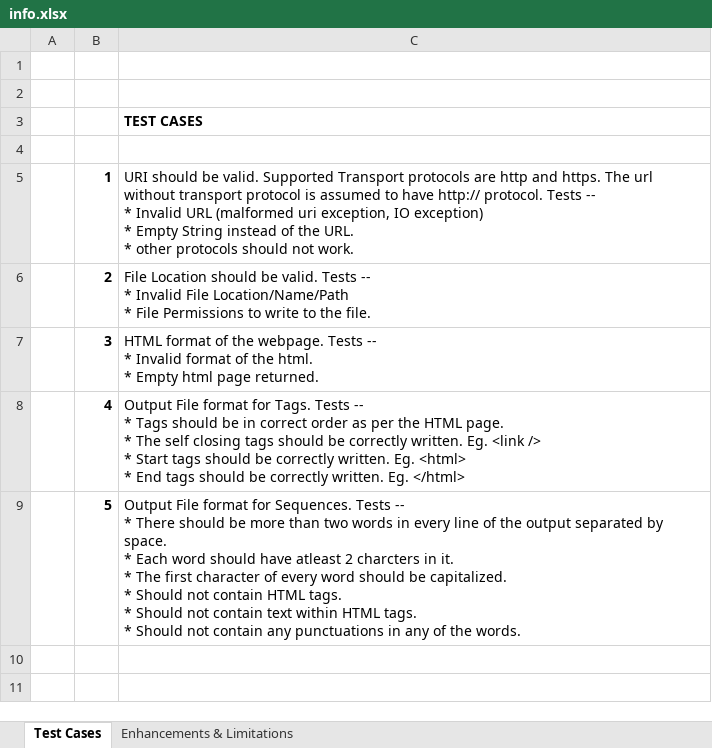
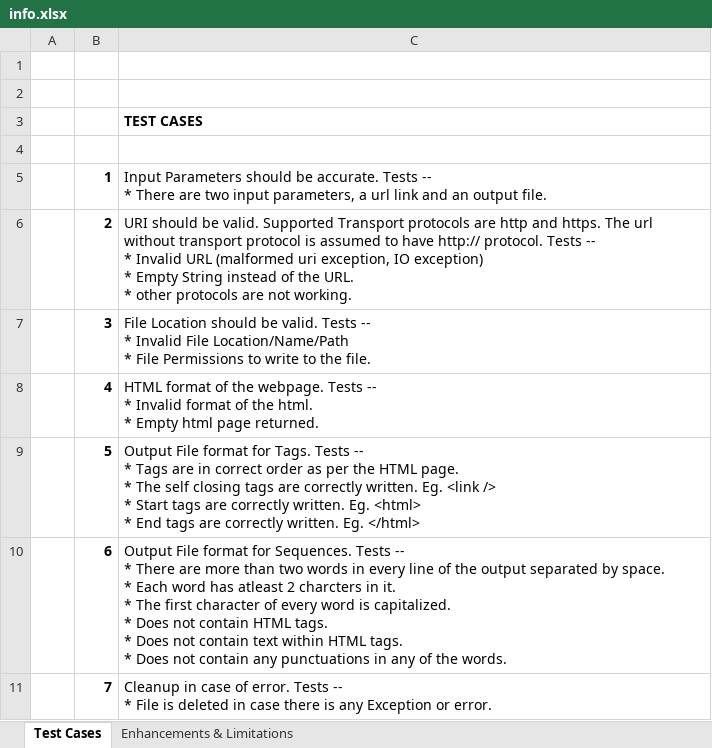
Before and after one commit to takshila/site-scrapper, an Excel workbook: deliverables/info.xlsx, sheet Test Cases, drawn as a sheet; values as stored, in another font and other column widths than the file's, no borders; ↵ is a line break in a cell; the diff names each change by its address in the sheet, - before the commit and + after, or states it on an @@ line.

```diff
--- a/deliverables/info.xlsx (sheet Test Cases)
+++ b/deliverables/info.xlsx (sheet Test Cases)
-C5: URI should be valid. Supported Transport protocols are http and https. The url without transport protocol is assumed to have http:// protocol. Tests -- ↵ * Invalid URL (malformed uri exception, IO exception) ↵ * Empty String instead of the URL. ↵ * other protocols should not work.
+C5: Input Parameters should be accurate. Tests -- ↵ * There are two input parameters, a url link and an output file.
-C6: File Location should be valid. Tests -- ↵ * Invalid File Location/Name/Path ↵ * File Permissions to write to the file.
+C6: URI should be valid. Supported Transport protocols are http and https. The url without transport protocol is assumed to have http:// protocol. Tests -- ↵ * Invalid URL (malformed uri exception, IO exception) ↵ * Empty String instead of the URL. ↵ * other protocols are not working.
-C7: HTML format of the webpage. Tests -- ↵ * Invalid format of the html. ↵ * Empty html page returned.
+C7: File Location should be valid. Tests -- ↵ * Invalid File Location/Name/Path ↵ * File Permissions to write to the file.
-C8: Output File format for Tags. Tests -- ↵ * Tags should be in correct order as per the HTML page. ↵ * The self closing tags should be correctly written. Eg. <link /> ↵ * Start tags should be correctly written. Eg. <html> ↵ * End tags should be correctly written. Eg. </html>
+C8: HTML format of the webpage. Tests -- ↵ * Invalid format of the html. ↵ * Empty html page returned.
-C9: …format for Sequences. Tests -- ↵ * There should be more than two words in every line of the output separated by space. ↵ * Each word should have atleast 2 charcters in it. ↵ * The first character of every word should be capitalized. ↵ * Should not contain HTML tags. ↵ * Should not contain text within HTML tags. ↵ * Should not contain any punctuations in any of the words.
+C9: …format for Tags. Tests -- ↵ * Tags are in correct order as per the HTML page. ↵ * The self closing tags are correctly written. Eg. <link /> ↵ * Start tags are correctly written. Eg. <html> ↵ * End tags are correctly written. Eg. </html>
+row 10:  | 6 | Output File format for Sequences. Tests -- ↵ * There are more than two words in every line of the output separated by space. ↵ * Each word has atleast 2 charcters in it. ↵ * The first character of every word is capitalized. ↵ * Does not contain HTML tags. ↵ * Does not contain text within HTML tags. ↵ * Does not contain any punctuations in any of the words.
+row 11:  | 7 | Cleanup in case of error. Tests -- ↵ * File is deleted in case there is any Exception or error.
```
Also changed, not shown: sheet Enhancements & Limitations, 9 other files.
